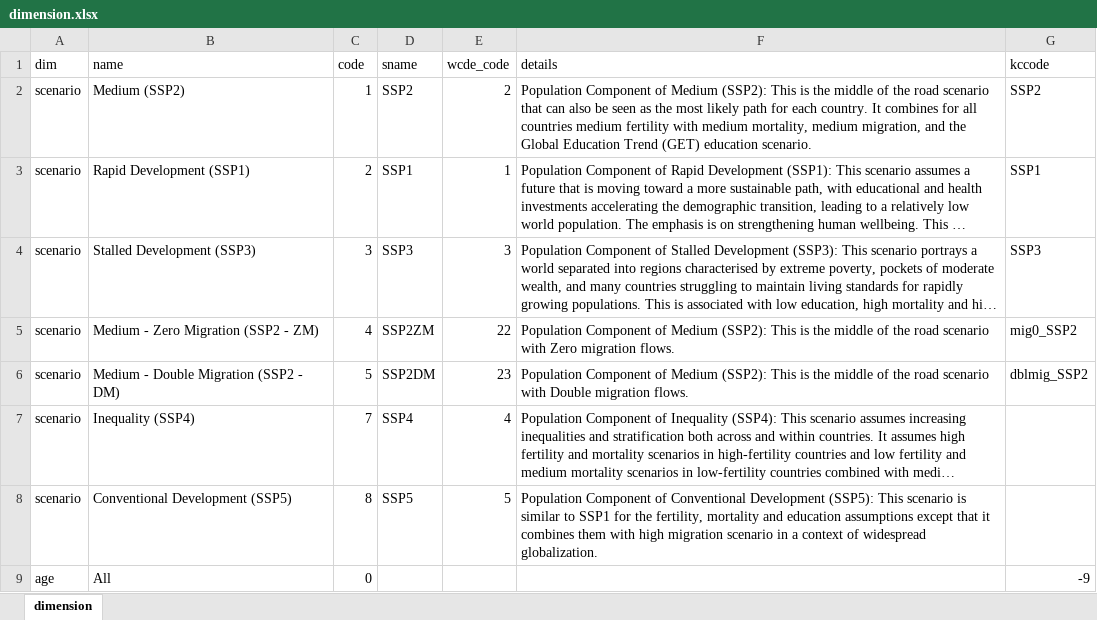
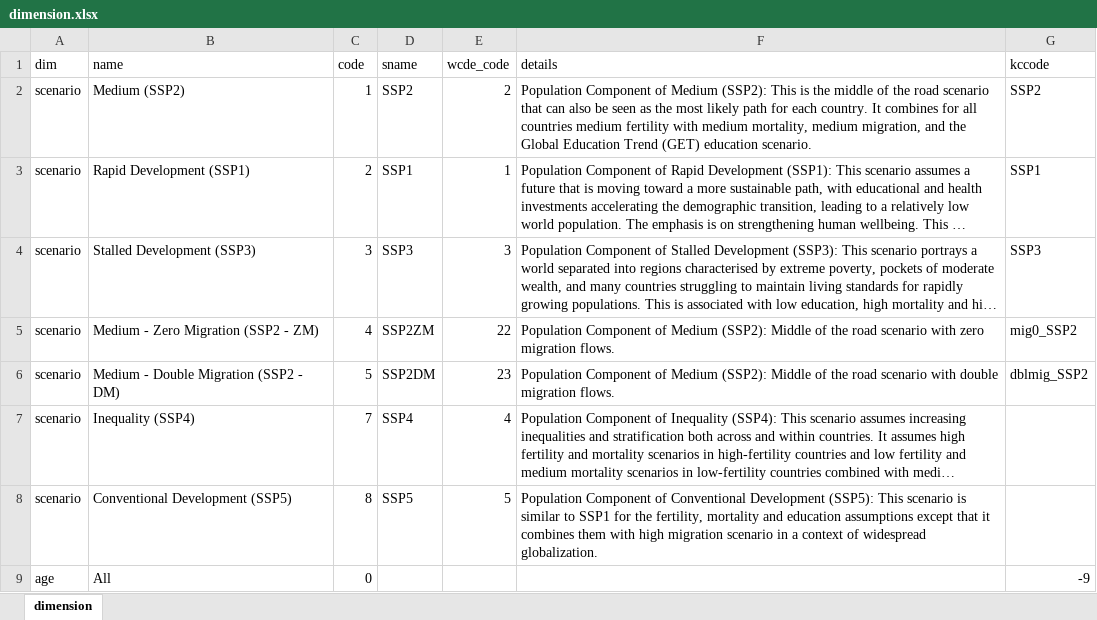
Before and after one commit to guyabel/wcde-shiny, an Excel workbook: meta/dimension.xlsx, sheet dimension, drawn as a sheet; only a part is shown; long unchanged cells end in …; values as stored, in another font and other column widths than the file's, no borders; the diff names each change by its address in the sheet, - before the commit and + after, or states it on an @@ line.

```diff
--- a/meta/dimension.xlsx (sheet dimension)
+++ b/meta/dimension.xlsx (sheet dimension)
-F5 (details): …Medium (SSP2): This is the middle of the road scenario with Zero migration flows.
+F5 (details): …Medium (SSP2): Middle of the road scenario with zero migration flows.
-F6 (details): …Medium (SSP2): This is the middle of the road scenario with Double migration flows.
+F6 (details): …Medium (SSP2): Middle of the road scenario with double migration flows.
```
Also changed, not shown: meta/geography.xlsx, 17 other files.
